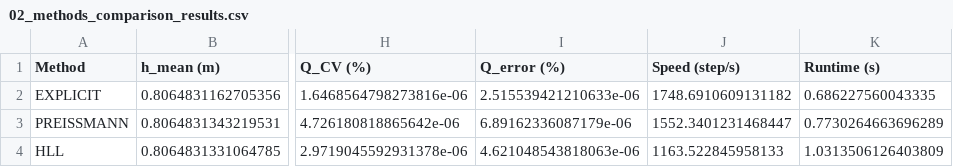
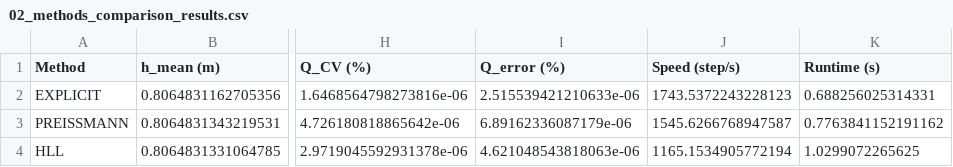
Before and after one commit to leixiaohui-1974/HydroClaude, a CSV file: examples/example_01_canal_flow/results/tables/02_methods_comparison_results.csv, drawn as a sheet; only a part is shown, gaps mark what is left out; the diff names each change by its address in the sheet, - before the commit and + after, or states it on an @@ line.

```diff
--- a/examples/example_01_canal_flow/results/tables/02_methods_comparison_results.csv
+++ b/examples/example_01_canal_flow/results/tables/02_methods_comparison_results.csv
-J2 (Speed (step/s)): 1748.6910609131182
+J2 (Speed (step/s)): 1743.5372243228123
-K2 (Runtime (s)): 0.686227560043335
+K2 (Runtime (s)): 0.688256025314331
-J3 (Speed (step/s)): 1552.3401231468447
+J3 (Speed (step/s)): 1545.6266768947587
-K3 (Runtime (s)): 0.7730264663696289
+K3 (Runtime (s)): 0.7763841152191162
-J4 (Speed (step/s)): 1163.522845958133
+J4 (Speed (step/s)): 1165.1534905772194
-K4 (Runtime (s)): 1.0313506126403809
+K4 (Runtime (s)): 1.0299072265625
```
Also changed, not shown: examples/example_01_canal_flow/results/tables/08_optimized_comparison_v2.csv, examples/example_01_canal_flow/results/tables/12_advanced_optimized_comparison_v2.csv, 15 other files.
